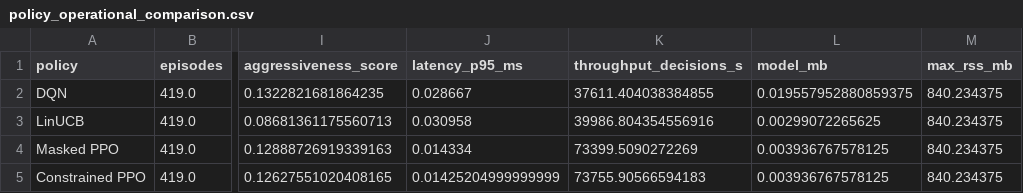
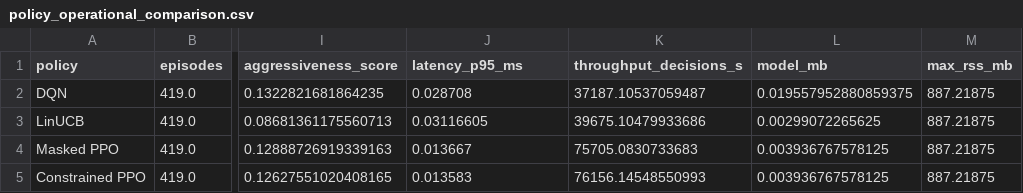
Before and after one commit to gegestalt/kodeRvR, a CSV file: results/notebook_ips_lab/real_nsl_evidence/policy_operational_comparison.csv, drawn as a sheet; only a part is shown, gaps mark what is left out; the diff names each change by its address in the sheet, - before the commit and + after, or states it on an @@ line.

```diff
--- a/results/notebook_ips_lab/real_nsl_evidence/policy_operational_comparison.csv
+++ b/results/notebook_ips_lab/real_nsl_evidence/policy_operational_comparison.csv
-J2 (latency_p95_ms): 0.028667
+J2 (latency_p95_ms): 0.028708
-K2 (throughput_decisions_s): 37611.404038384855
+K2 (throughput_decisions_s): 37187.10537059487
-M2:M5 (max_rss_mb): 840.234375
+M2:M5 (max_rss_mb): 887.21875
-J3 (latency_p95_ms): 0.030958
+J3 (latency_p95_ms): 0.03116605
-K3 (throughput_decisions_s): 39986.804354556916
+K3 (throughput_decisions_s): 39675.10479933686
-J4 (latency_p95_ms): 0.014334
+J4 (latency_p95_ms): 0.013667
-K4 (throughput_decisions_s): 73399.5090272269
+K4 (throughput_decisions_s): 75705.0830733683
-J5 (latency_p95_ms): 0.01425204999999999
+J5 (latency_p95_ms): 0.013583
-K5 (throughput_decisions_s): 73755.90566594183
+K5 (throughput_decisions_s): 76156.14548550993
```
Also changed, not shown: results/notebook_ips_lab/complete_analysis/consolidated_model_selection.csv, results/notebook_ips_lab/complete_analysis/matched_outliers.csv, 31 other files.
